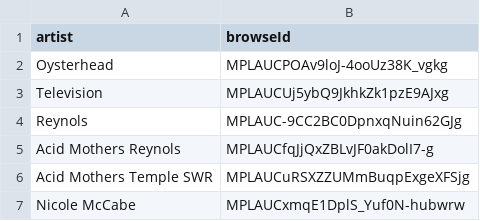
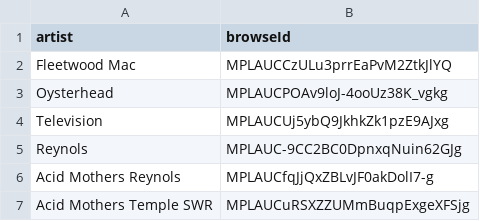
Before and after one commit to jwenerd/ytm-dl, a CSV file: output/library_artists.csv, drawn as a sheet; only a part is shown; the shorter side is filled out with more unchanged rows; the diff names each change by its address in the sheet, - before the commit and + after, or states it on an @@ line.

```diff
--- a/output/library_artists.csv
+++ b/output/library_artists.csv
+row 2: Fleetwood Mac | MPLAUCCzULu3prrEaPvM2ZtkJlYQ
```
Also changed, not shown: output/history.csv, output/library_albums.csv, 9 other files.
